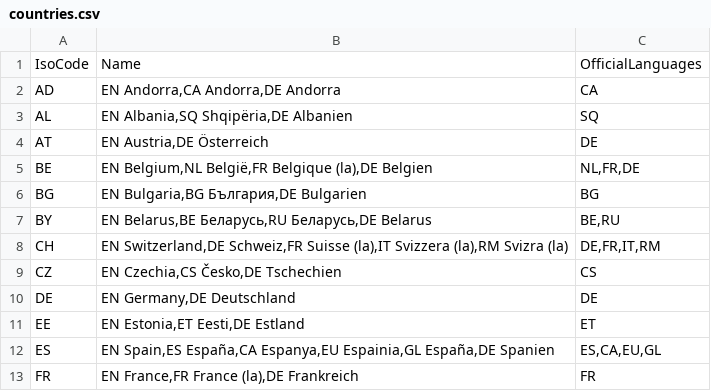
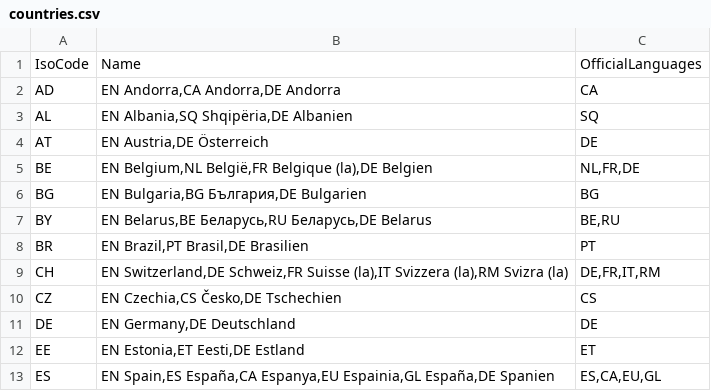
Before and after one commit to openpotato/openholidaysapi.data, a CSV file: src/countries.csv, drawn as a sheet; only a part is shown; the shorter side is filled out with more unchanged rows.

Commit message:
Added public holidays for Brazil

```diff
--- a/src/countries.csv
+++ b/src/countries.csv
@@ -7,2 +7,3 @@ BG;EN Bulgaria,BG България,DE Bulgarien;BG
 BY;EN Belarus,BE Беларусь,RU Беларусь,DE Belarus;BE,RU
+BR;EN Brazil,PT Brasil,DE Brasilien;PT
 CH;EN Switzerland,DE Schweiz,FR Suisse (la),IT Svizzera (la),RM Svizra (la);DE,FR,IT,RM
```
Also changed, not shown: 1 other file.
